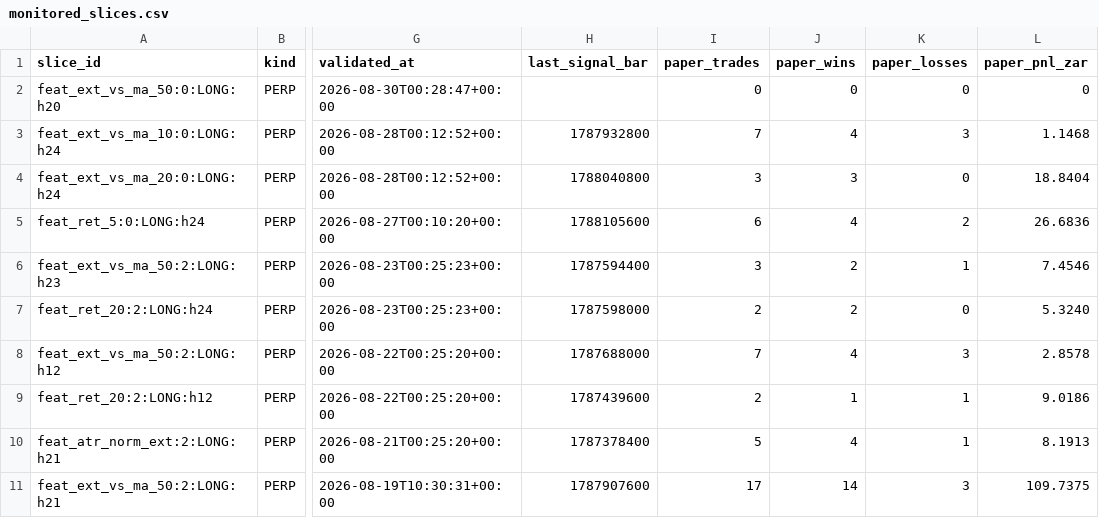
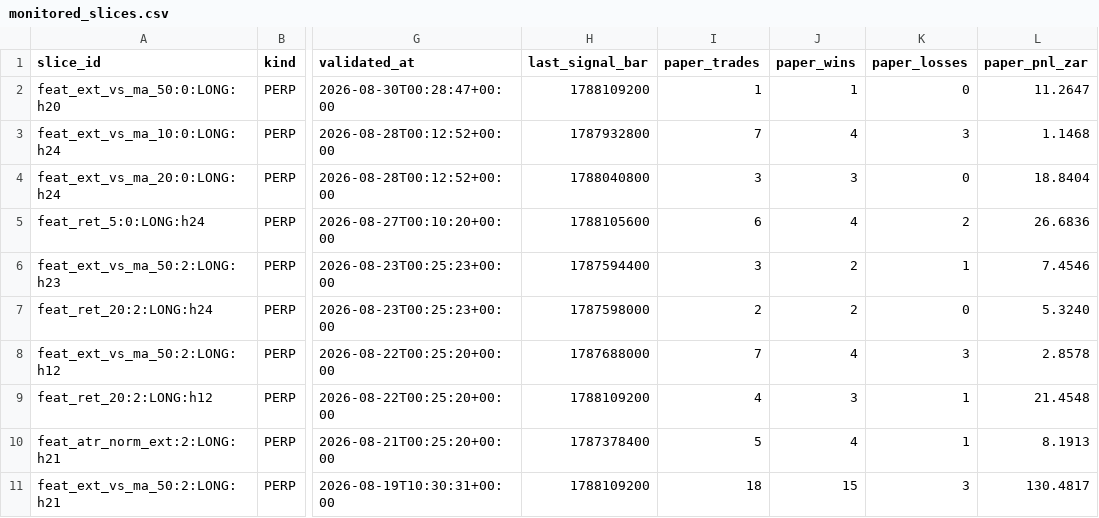
Before and after one commit to 6ixtyn9-sudo/Breakwater, a CSV file: localdata/research/monitored_slices.csv, drawn as a sheet; only a part is shown, gaps mark what is left out; the diff names each change by its address in the sheet, - before the commit and + after, or states it on an @@ line.

```diff
--- a/localdata/research/monitored_slices.csv
+++ b/localdata/research/monitored_slices.csv
-H2 (last_signal_bar): (empty)
+H2 (last_signal_bar): 1788109200
-I2 (paper_trades): 0
+I2 (paper_trades): 1
-J2 (paper_wins): 0
+J2 (paper_wins): 1
-L2 (paper_pnl_zar): 0
+L2 (paper_pnl_zar): 11.2647
-H9 (last_signal_bar): 1787439600
+H9 (last_signal_bar): 1788109200
-I9 (paper_trades): 2
+I9 (paper_trades): 4
-J9 (paper_wins): 1
+J9 (paper_wins): 3
-L9 (paper_pnl_zar): 9.0186
+L9 (paper_pnl_zar): 21.4548
-H11 (last_signal_bar): 1787907600
+H11 (last_signal_bar): 1788109200
-I11 (paper_trades): 17
+I11 (paper_trades): 18
-J11 (paper_wins): 14
+J11 (paper_wins): 15
-L11 (paper_pnl_zar): 109.7375
+L11 (paper_pnl_zar): 130.4817
```
Also changed, not shown: localdata/research/paper_counterfactual_log.csv, localdata/status.csv, 3 other files.
